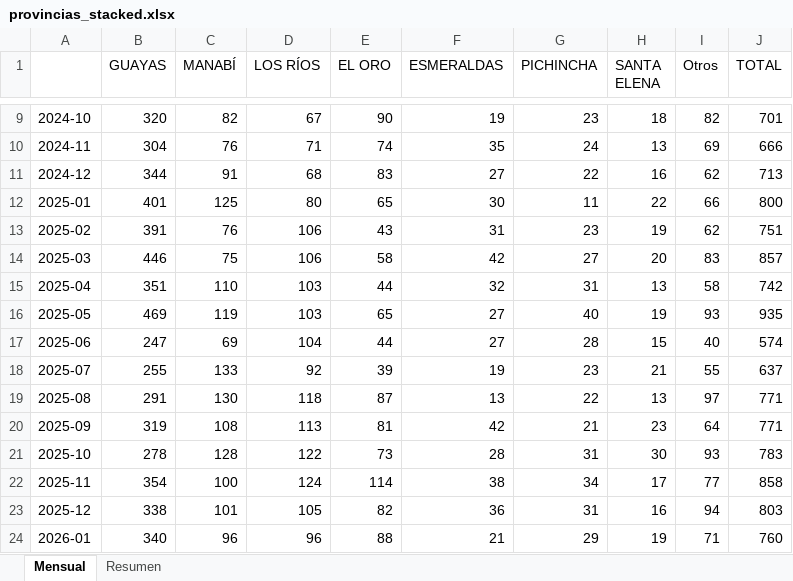
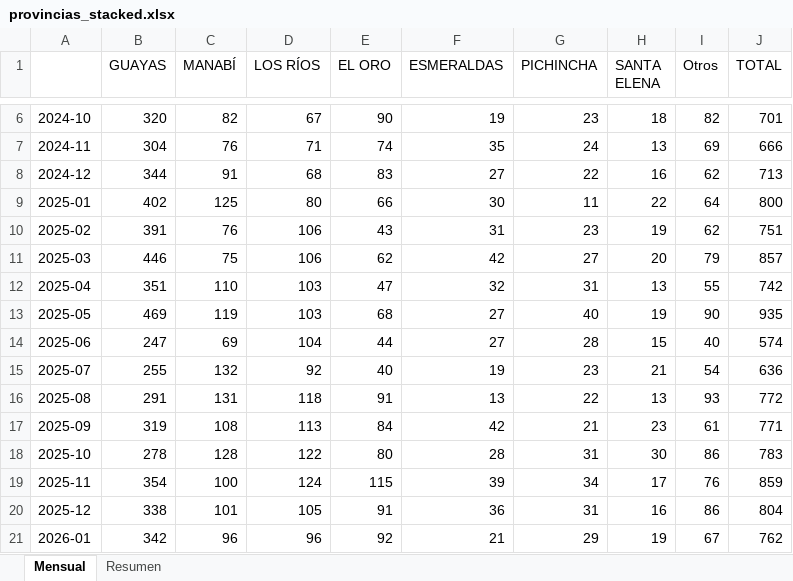
Before and after one commit to lorenzmaldo/aequus-economics, an Excel workbook: homicidios/provincias_stacked.xlsx, sheet Mensual, drawn as a sheet; only a part is shown, gaps mark what is left out; values as stored, in another font and other column widths than the file's, no borders; addresses are those after the commit; the diff covers the shown part only; the diff names each change by its address in the sheet, - before the commit and + after, or states it on an @@ line.

```diff
--- a/homicidios/provincias_stacked.xlsx (sheet Mensual)
+++ b/homicidios/provincias_stacked.xlsx (sheet Mensual)
-B9 (GUAYAS): 401
+B9 (GUAYAS): 402
-E9 (EL ORO): 65
+E9 (EL ORO): 66
-I9 (Otros): 66
+I9 (Otros): 64
-E11 (EL ORO): 58
+E11 (EL ORO): 62
-I11 (Otros): 83
+I11 (Otros): 79
-E12 (EL ORO): 44
+E12 (EL ORO): 47
-I12 (Otros): 58
+I12 (Otros): 55
-E13 (EL ORO): 65
+E13 (EL ORO): 68
-I13 (Otros): 93
+I13 (Otros): 90
-C15 (MANABÍ): 133
+C15 (MANABÍ): 132
-E15 (EL ORO): 39
+E15 (EL ORO): 40
-I15 (Otros): 55
+I15 (Otros): 54
-J15 (TOTAL): 637
+J15 (TOTAL): 636
-C16 (MANABÍ): 130
+C16 (MANABÍ): 131
-E16 (EL ORO): 87
+E16 (EL ORO): 91
-I16 (Otros): 97
+I16 (Otros): 93
-J16 (TOTAL): 771
+J16 (TOTAL): 772
-E17 (EL ORO): 81
+E17 (EL ORO): 84
-I17 (Otros): 64
+I17 (Otros): 61
-E18 (EL ORO): 73
+E18 (EL ORO): 80
-I18 (Otros): 93
+I18 (Otros): 86
-E19 (EL ORO): 114
+E19 (EL ORO): 115
-F19 (ESMERALDAS): 38
+F19 (ESMERALDAS): 39
-I19 (Otros): 77
+I19 (Otros): 76
-J19 (TOTAL): 858
+J19 (TOTAL): 859
-E20 (EL ORO): 82
+E20 (EL ORO): 91
-I20 (Otros): 94
+I20 (Otros): 86
-J20 (TOTAL): 803
+J20 (TOTAL): 804
-B21 (GUAYAS): 340
+B21 (GUAYAS): 342
-E21 (EL ORO): 88
+E21 (EL ORO): 92
-I21 (Otros): 71
+I21 (Otros): 67
-J21 (TOTAL): 760
+J21 (TOTAL): 762
```
Also changed, not shown: 3 added rows, 3 removed rows and 36 edited cells elsewhere in this sheet, sheet Resumen, homicidios/resumen_mensual.xlsx, 11 other files.
